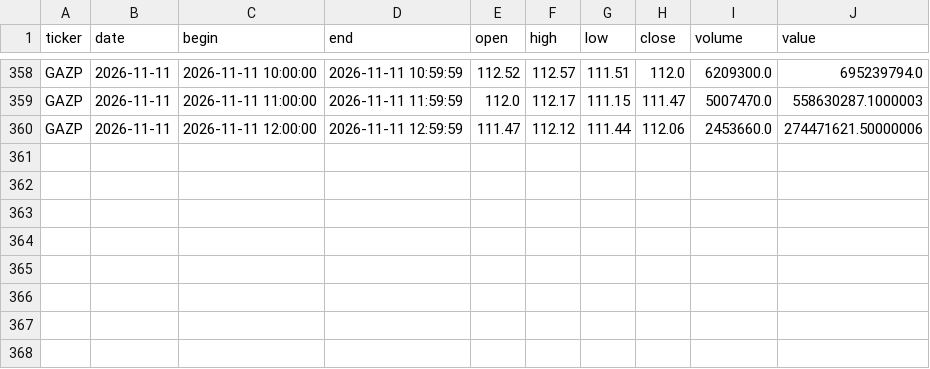
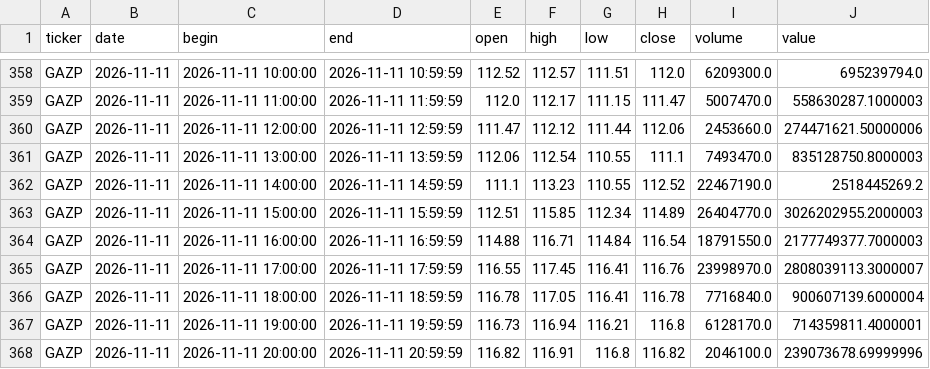
Before and after one commit to vbazulevv/MOEX-Paper-Lab, a CSV file: cloud_data/GAZP_60.csv, drawn as a sheet; only a part is shown, gaps mark what is left out.

```diff
--- a/cloud_data/GAZP_60.csv
+++ b/cloud_data/GAZP_60.csv
@@ -360 +360,9 @@ GAZP,2026-11-11,2026-11-11 11:00:00,2026-11-11 11:59:59,112.0,112.17,111.15,111.
 GAZP,2026-11-11,2026-11-11 12:00:00,2026-11-11 12:59:59,111.47,112.12,111.44,112.06,2453660.0,274471621.50000006
+GAZP,2026-11-11,2026-11-11 13:00:00,2026-11-11 13:59:59,112.06,112.54,110.55,111.1,7493470.0,835128750.8000003
+GAZP,2026-11-11,2026-11-11 14:00:00,2026-11-11 14:59:59,111.1,113.23,110.55,112.52,22467190.0,2518445269.2
+GAZP,2026-11-11,2026-11-11 15:00:00,2026-11-11 15:59:59,112.51,115.85,112.34,114.89,26404770.0,3026202955.2000003
+GAZP,2026-11-11,2026-11-11 16:00:00,2026-11-11 16:59:59,114.88,116.71,114.84,116.54,18791550.0,2177749377.7000003
+GAZP,2026-11-11,2026-11-11 17:00:00,2026-11-11 17:59:59,116.55,117.45,116.41,116.76,23998970.0,2808039113.3000007
+GAZP,2026-11-11,2026-11-11 18:00:00,2026-11-11 18:59:59,116.78,117.05,116.41,116.78,7716840.0,900607139.6000004
+GAZP,2026-11-11,2026-11-11 19:00:00,2026-11-11 19:59:59,116.73,116.94,116.21,116.8,6128170.0,714359811.4000001
+GAZP,2026-11-11,2026-11-11 20:00:00,2026-11-11 20:59:59,116.82,116.91,116.8,116.82,2046100.0,239073678.69999996
```
Also changed, not shown: cloud_data/FIXR_60.csv, cloud_data/GMKN_60.csv, 40 other files.
